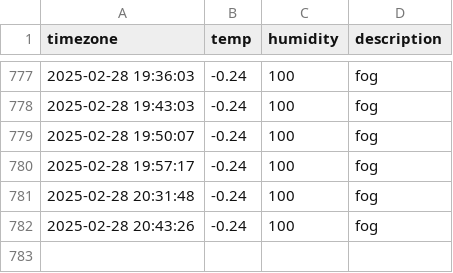
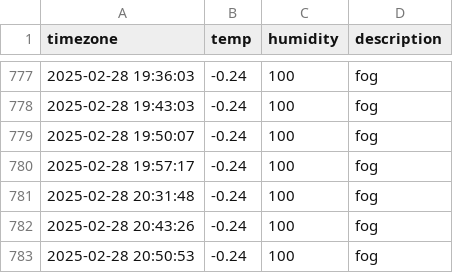
Before and after one commit to kapterhan/soul_weather, a CSV file: seoul_weather.csv, drawn as a sheet; only a part is shown, gaps mark what is left out; the diff names each change by its address in the sheet, - before the commit and + after, or states it on an @@ line.

```diff
--- a/seoul_weather.csv
+++ b/seoul_weather.csv
+row 783: 2025-02-28 20:50:53 | -0.24 | 100 | fog
```
